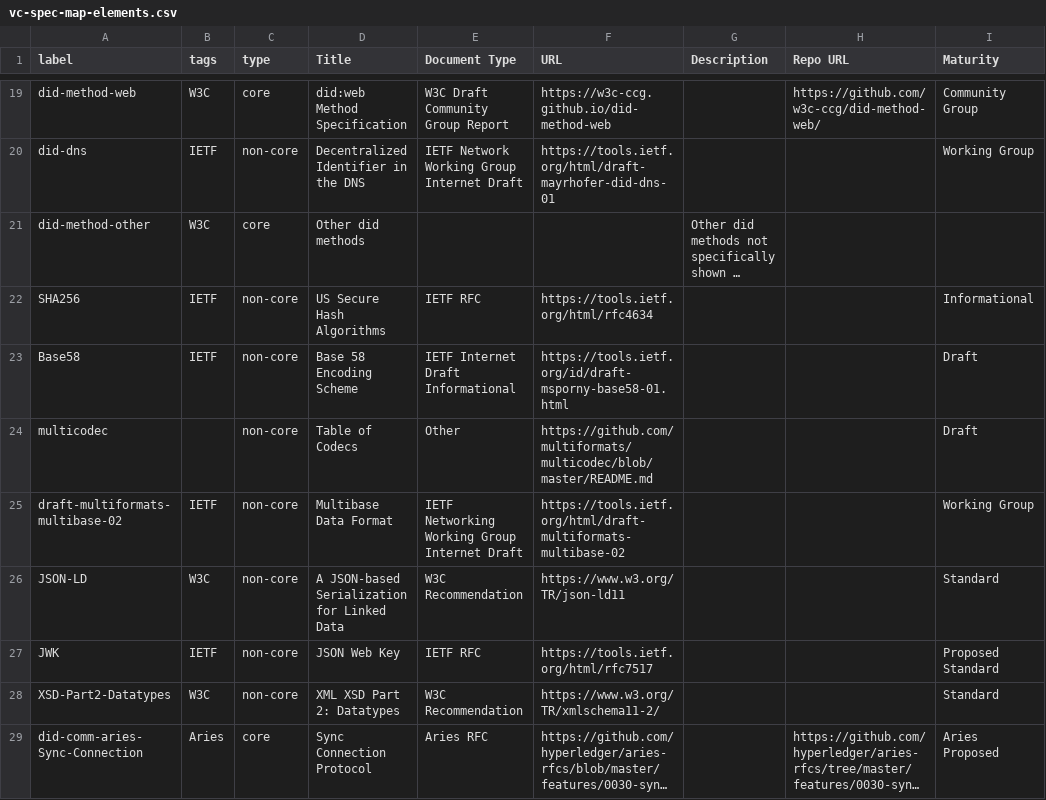
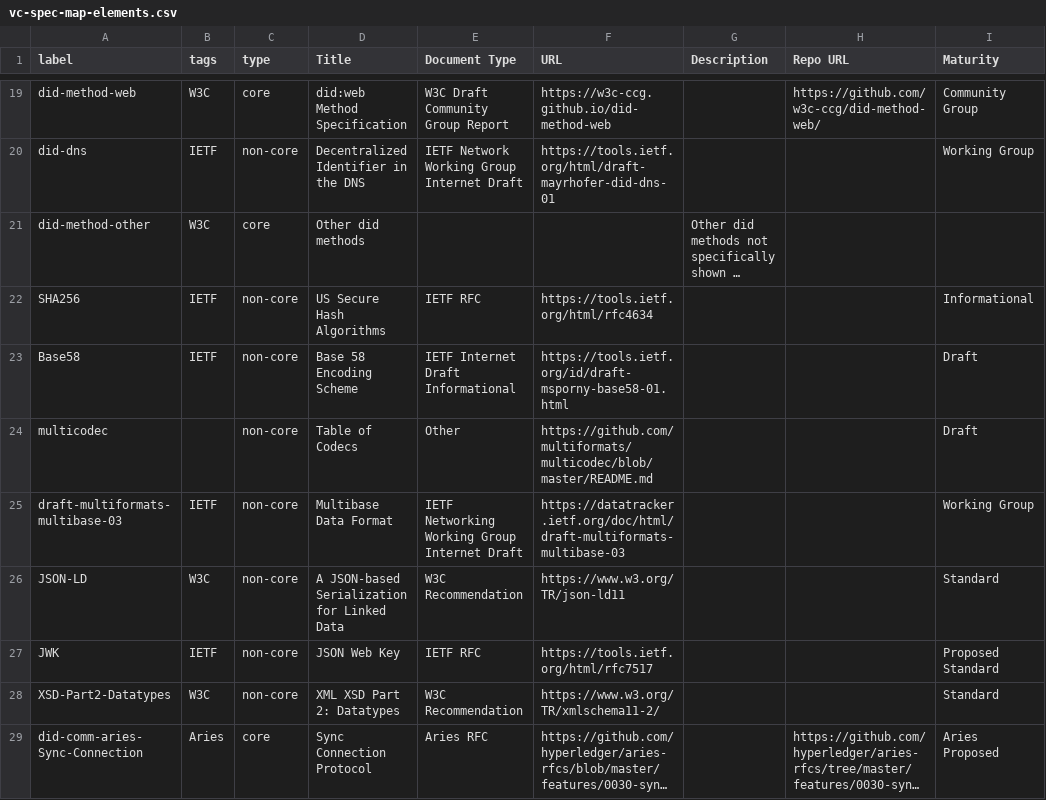
Before and after one commit to decentralized-identity/vc-spec-map, a CSV file: diagrams/vc-spec-map/vc-spec-map-elements.csv, drawn as a sheet; only a part is shown, gaps mark what is left out; long unchanged cells end in …; the diff names each change by its address in the sheet, - before the commit and + after, or states it on an @@ line.

Commit message:
update draft-multiformats-multibase-02 to new version and URL
#42 draft-multiformats-multibase version bump

```diff
--- a/diagrams/vc-spec-map/vc-spec-map-elements.csv
+++ b/diagrams/vc-spec-map/vc-spec-map-elements.csv
-A25 (label): draft-multiformats-multibase-02
+A25 (label): draft-multiformats-multibase-03
-F25 (URL): https://tools.ietf.org/html/draft-multiformats-multibase-02
+F25 (URL): https://datatracker.ietf.org/doc/html/draft-multiformats-multibase-03
```
